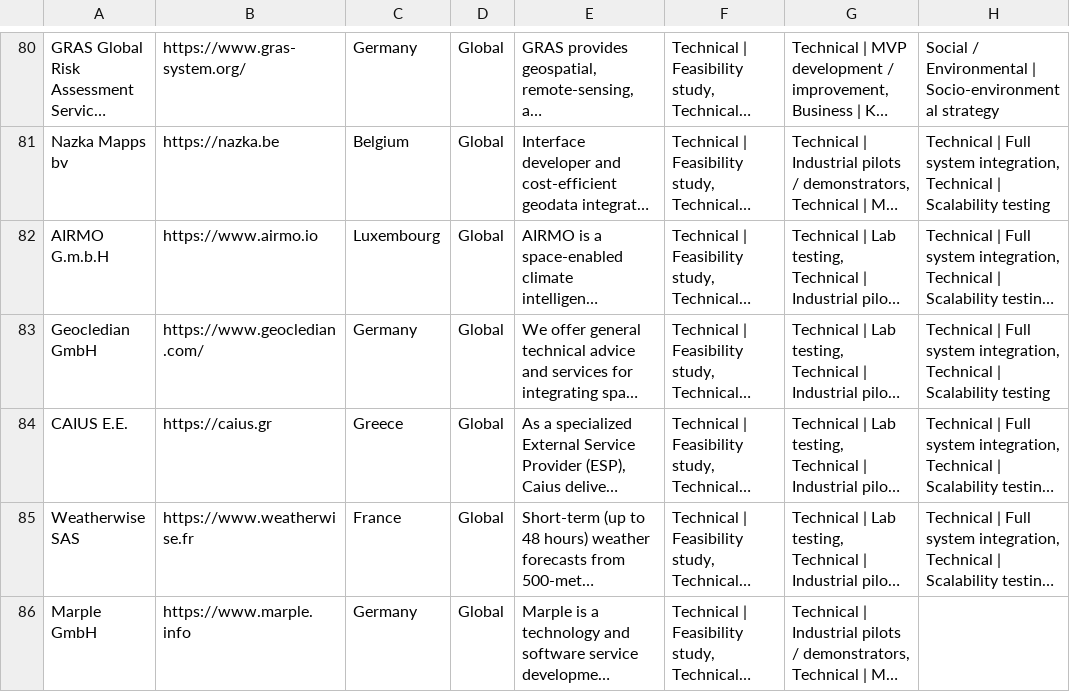
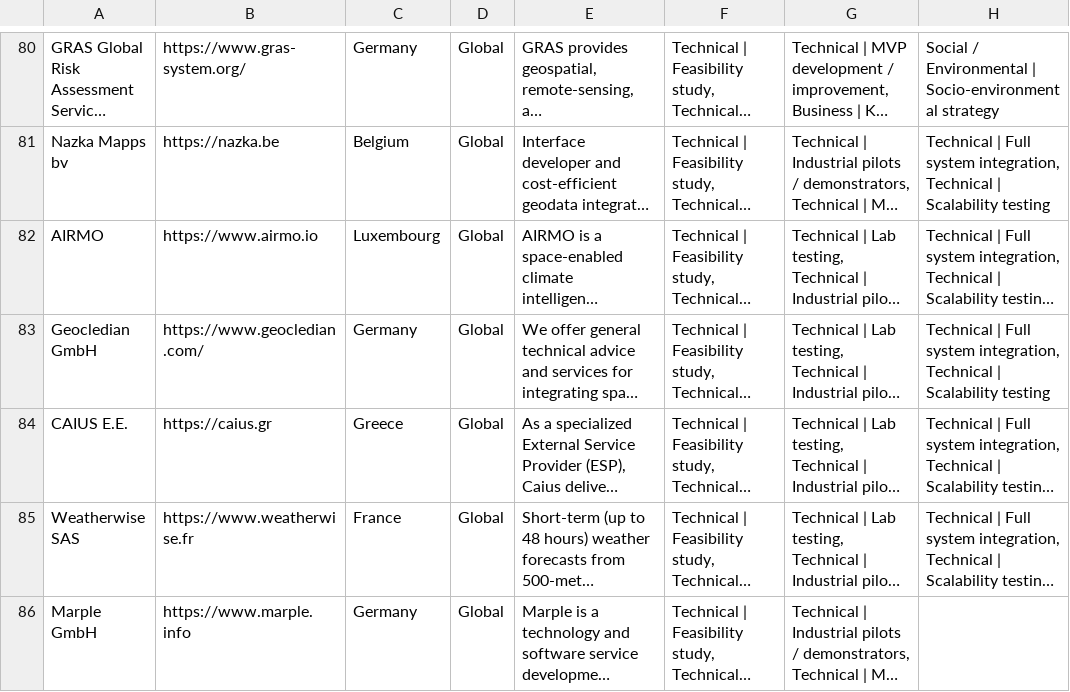
Before and after one commit to boldtonic/fierce-sparkle-find, a CSV file: public/data/providers.csv, drawn as a sheet; only a part is shown, gaps mark what is left out; long unchanged cells end in …; the diff names each change by its address in the sheet, - before the commit and + after, or states it on an @@ line.

```diff
--- a/public/data/providers.csv
+++ b/public/data/providers.csv
-A82: AIRMO G.m.b.H
+A82: AIRMO
```
